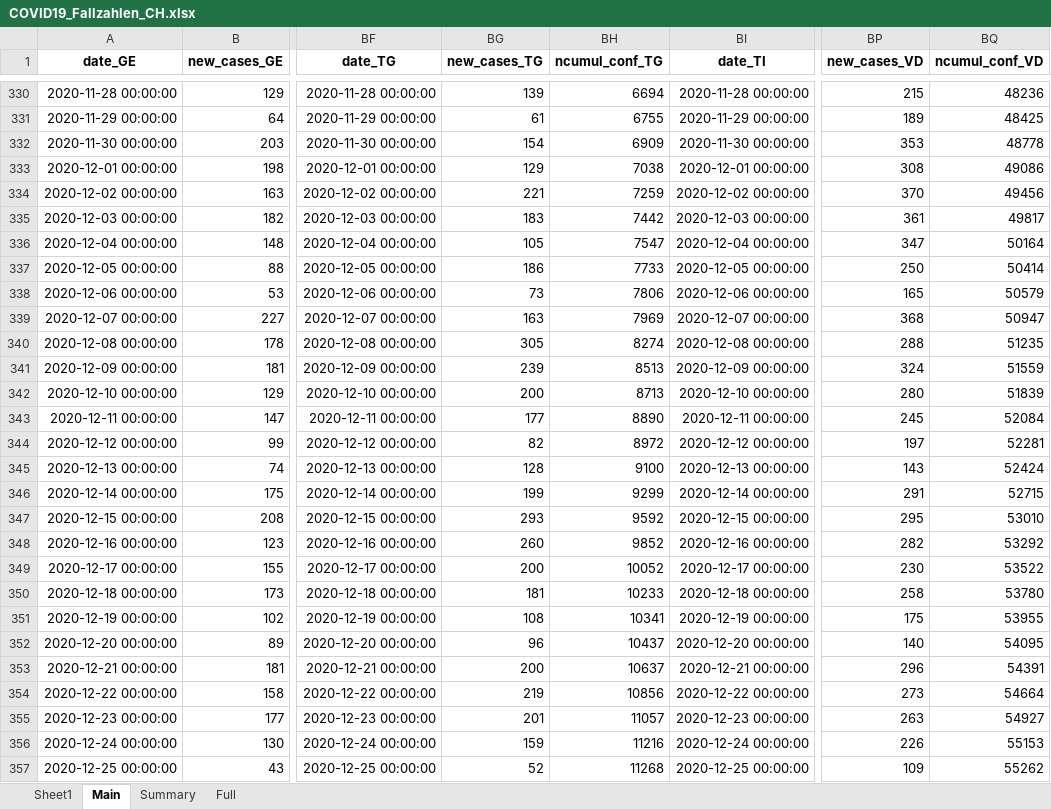
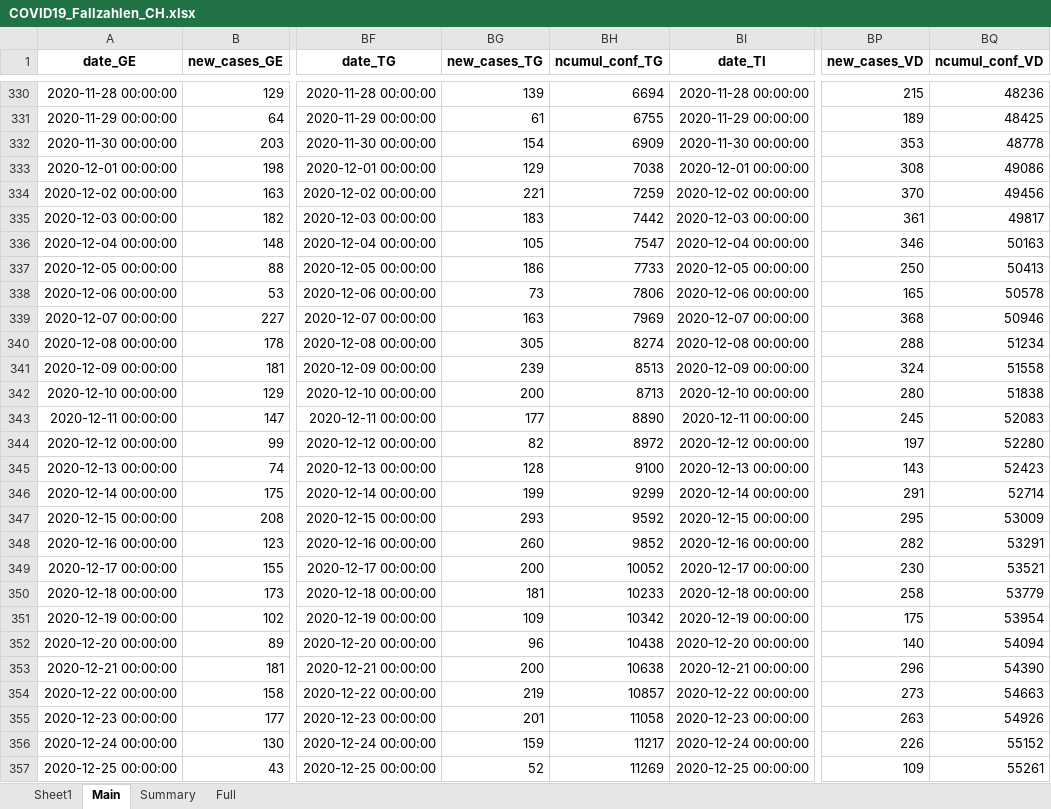
Before and after one commit to esolodko/p1_pub, an Excel workbook: xlsx_data/COVID19_Fallzahlen_CH.xlsx, sheet Main, drawn as a sheet; only a part is shown, gaps mark what is left out; values as stored, in another font and other column widths than the file's, no borders; the diff covers the shown part only; the diff names each change by its address in the sheet, - before the commit and + after, or states it on an @@ line.

Commit message:
update_CH

```diff
--- a/xlsx_data/COVID19_Fallzahlen_CH.xlsx (sheet Main)
+++ b/xlsx_data/COVID19_Fallzahlen_CH.xlsx (sheet Main)
-BP336 (new_cases_VD): 347
+BP336 (new_cases_VD): 346
-BQ336 (ncumul_conf_VD): 50164
+BQ336 (ncumul_conf_VD): 50163
-BQ337 (ncumul_conf_VD): 50414
+BQ337 (ncumul_conf_VD): 50413
-BQ338 (ncumul_conf_VD): 50579
+BQ338 (ncumul_conf_VD): 50578
-BQ339 (ncumul_conf_VD): 50947
+BQ339 (ncumul_conf_VD): 50946
-BQ340 (ncumul_conf_VD): 51235
+BQ340 (ncumul_conf_VD): 51234
-BQ341 (ncumul_conf_VD): 51559
+BQ341 (ncumul_conf_VD): 51558
-BQ342 (ncumul_conf_VD): 51839
+BQ342 (ncumul_conf_VD): 51838
-BQ343 (ncumul_conf_VD): 52084
+BQ343 (ncumul_conf_VD): 52083
-BQ344 (ncumul_conf_VD): 52281
+BQ344 (ncumul_conf_VD): 52280
-BQ345 (ncumul_conf_VD): 52424
+BQ345 (ncumul_conf_VD): 52423
-BQ346 (ncumul_conf_VD): 52715
+BQ346 (ncumul_conf_VD): 52714
-BQ347 (ncumul_conf_VD): 53010
+BQ347 (ncumul_conf_VD): 53009
-BQ348 (ncumul_conf_VD): 53292
+BQ348 (ncumul_conf_VD): 53291
-BQ349 (ncumul_conf_VD): 53522
+BQ349 (ncumul_conf_VD): 53521
-BQ350 (ncumul_conf_VD): 53780
+BQ350 (ncumul_conf_VD): 53779
-BG351 (new_cases_TG): 108
+BG351 (new_cases_TG): 109
-BH351 (ncumul_conf_TG): 10341
+BH351 (ncumul_conf_TG): 10342
-BQ351 (ncumul_conf_VD): 53955
+BQ351 (ncumul_conf_VD): 53954
-BH352 (ncumul_conf_TG): 10437
+BH352 (ncumul_conf_TG): 10438
-BQ352 (ncumul_conf_VD): 54095
+BQ352 (ncumul_conf_VD): 54094
-BH353 (ncumul_conf_TG): 10637
+BH353 (ncumul_conf_TG): 10638
-BQ353 (ncumul_conf_VD): 54391
+BQ353 (ncumul_conf_VD): 54390
-BH354 (ncumul_conf_TG): 10856
+BH354 (ncumul_conf_TG): 10857
-BQ354 (ncumul_conf_VD): 54664
+BQ354 (ncumul_conf_VD): 54663
-BH355 (ncumul_conf_TG): 11057
+BH355 (ncumul_conf_TG): 11058
-BQ355 (ncumul_conf_VD): 54927
+BQ355 (ncumul_conf_VD): 54926
-BH356 (ncumul_conf_TG): 11216
+BH356 (ncumul_conf_TG): 11217
-BQ356 (ncumul_conf_VD): 55153
+BQ356 (ncumul_conf_VD): 55152
-BH357 (ncumul_conf_TG): 11268
+BH357 (ncumul_conf_TG): 11269
-BQ357 (ncumul_conf_VD): 55262
+BQ357 (ncumul_conf_VD): 55261
```
Also changed, not shown: 687 edited cells elsewhere in this sheet, sheet Summary.
